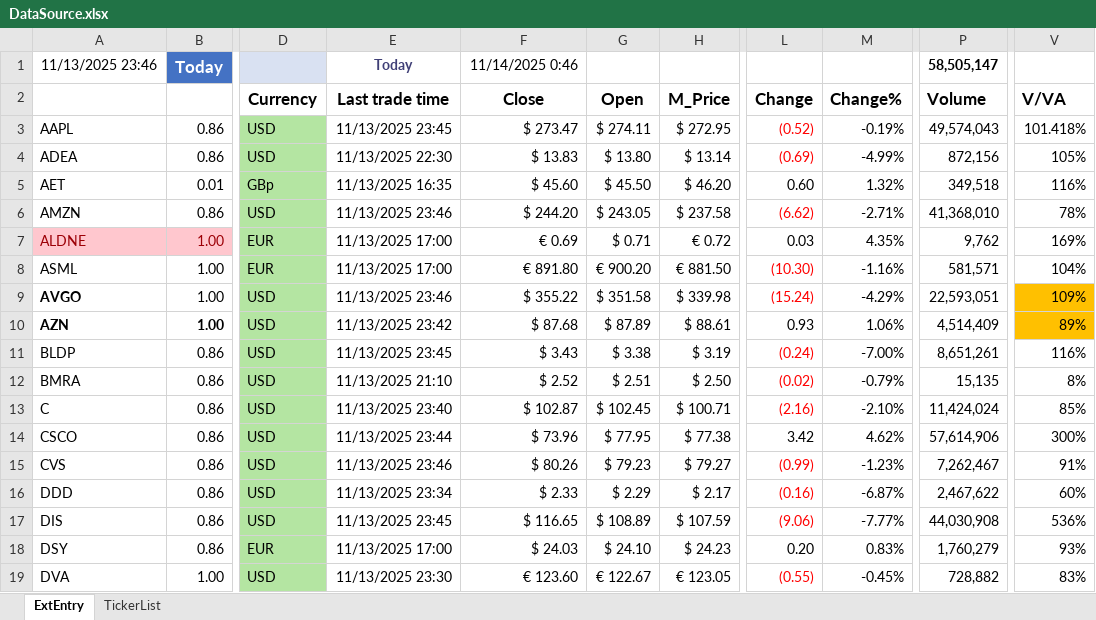
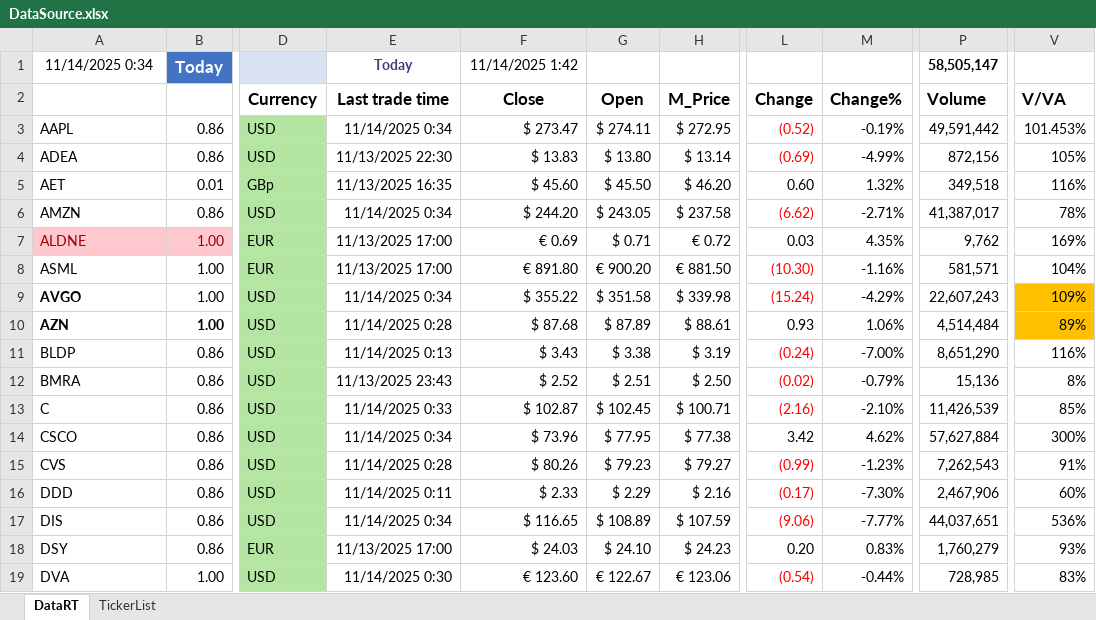
Before and after one commit to KostaDY/NikyClean, an Excel workbook: excel/DataSource.xlsx, sheet DataRT, drawn as a sheet; only a part is shown, gaps mark what is left out; values as stored, in another font and other column widths than the file's, no borders; conditional formats and table styles not drawn; the diff covers the shown part only; the diff names each change by its address in the sheet, - before the commit and + after, or states it on an @@ line.

Commit message:
PYTY, DataSource ready for to Continue with Live Python integration

```diff
--- a/excel/DataSource.xlsx (sheet DataRT)
+++ b/excel/DataSource.xlsx (sheet DataRT)
-sheet tab: ExtEntry
+sheet tab: DataRT
-A1 (Ticker_Symbol): 11/13/2025 23:46
+A1 (Ticker_Symbol): 11/14/2025 0:34
-F1 (Close): 11/14/2025 0:46
+F1 (Close): 11/14/2025 1:42
-E3 (Last trade time): 11/13/2025 23:45
+E3 (Last trade time): 11/14/2025 0:34
-P3 (Volume): 49,574,043
+P3 (Volume): 49,591,442
-V3 (V/VA): 101.418%
+V3 (V/VA): 101.453%
-E6 (Last trade time): 11/13/2025 23:46
+E6 (Last trade time): 11/14/2025 0:34
-P6 (Volume): 41,368,010
+P6 (Volume): 41,387,017
-E9 (Last trade time): 11/13/2025 23:46
+E9 (Last trade time): 11/14/2025 0:34
-P9 (Volume): 22,593,051
+P9 (Volume): 22,607,243
-E10 (Last trade time): 11/13/2025 23:42
+E10 (Last trade time): 11/14/2025 0:28
-P10 (Volume): 4,514,409
+P10 (Volume): 4,514,484
-E11 (Last trade time): 11/13/2025 23:45
+E11 (Last trade time): 11/14/2025 0:13
-P11 (Volume): 8,651,261
+P11 (Volume): 8,651,290
-E12 (Last trade time): 11/13/2025 21:10
+E12 (Last trade time): 11/13/2025 23:43
-P12 (Volume): 15,135
+P12 (Volume): 15,136
-E13 (Last trade time): 11/13/2025 23:40
+E13 (Last trade time): 11/14/2025 0:33
-P13 (Volume): 11,424,024
+P13 (Volume): 11,426,539
-E14 (Last trade time): 11/13/2025 23:44
+E14 (Last trade time): 11/14/2025 0:34
-P14 (Volume): 57,614,906
+P14 (Volume): 57,627,884
-E15 (Last trade time): 11/13/2025 23:46
+E15 (Last trade time): 11/14/2025 0:28
-P15 (Volume): 7,262,467
+P15 (Volume): 7,262,543
-E16 (Last trade time): 11/13/2025 23:34
+E16 (Last trade time): 11/14/2025 0:11
-H16 (M_Price): $ 2.17
+H16 (M_Price): $ 2.16
-L16 (Change): (0.16)
+L16 (Change): (0.17)
-M16 (Change%): -6.87%
+M16 (Change%): -7.30%
-P16 (Volume): 2,467,622
+P16 (Volume): 2,467,906
-E17 (Last trade time): 11/13/2025 23:45
+E17 (Last trade time): 11/14/2025 0:34
-P17 (Volume): 44,030,908
+P17 (Volume): 44,037,651
-E19 (Last trade time): 11/13/2025 23:30
+E19 (Last trade time): 11/14/2025 0:30
-H19 (M_Price): € 123.05
+H19 (M_Price): € 123.06
-L19 (Change): (0.55)
+L19 (Change): (0.54)
-M19 (Change%): -0.45%
+M19 (Change%): -0.44%
-P19 (Volume): 728,882
+P19 (Volume): 728,985
```
Also changed, not shown: 131 edited cells elsewhere in this sheet, 1 other file.
